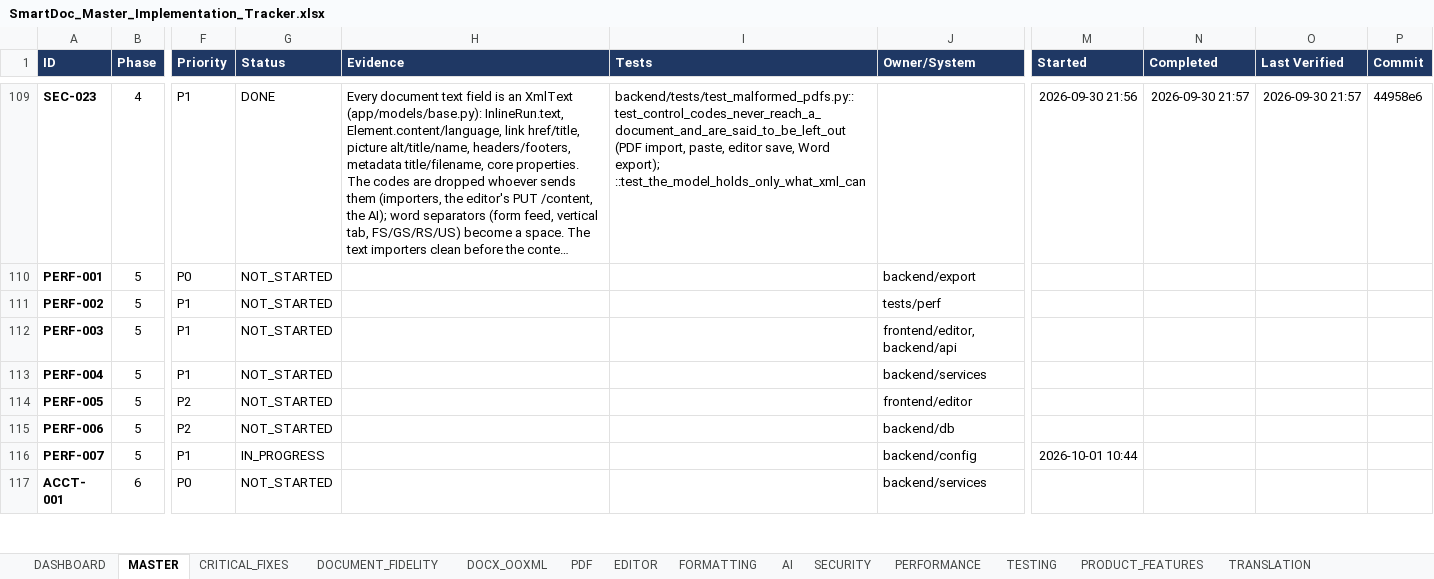
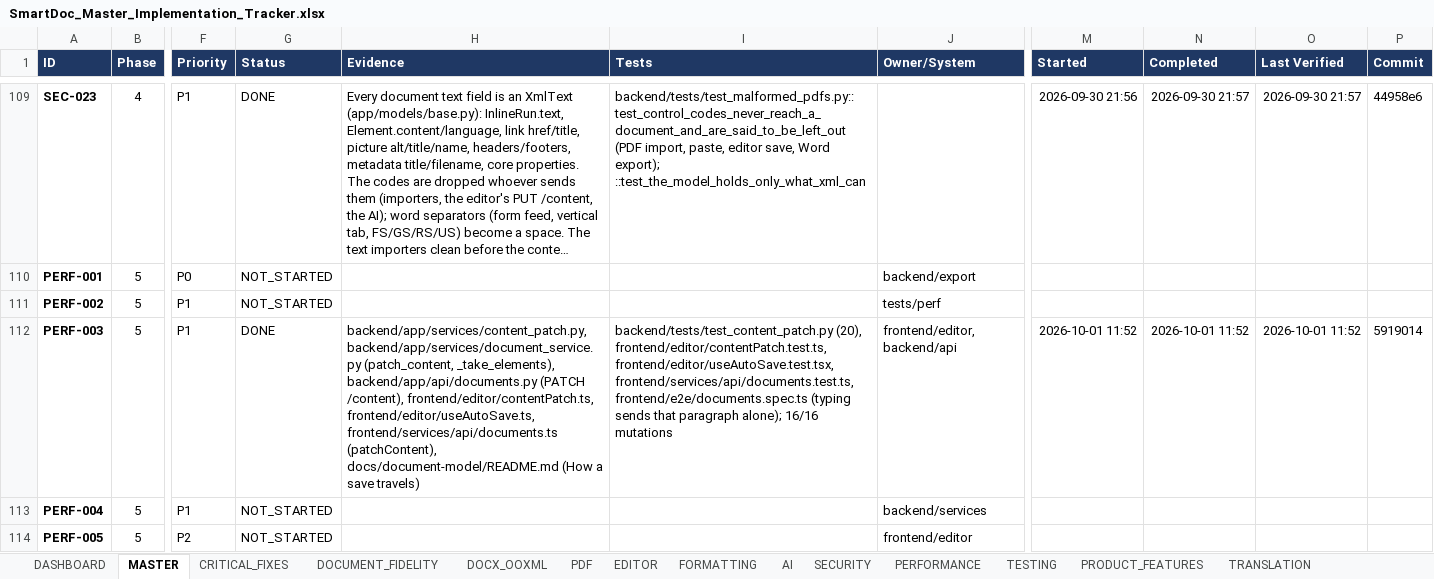
Before and after one commit to Drajeto07/claude, an Excel workbook: SmartDoc_Master_Implementation_Tracker.xlsx, sheet MASTER, drawn as a sheet; only a part is shown, gaps mark what is left out; the shorter side is filled out with more unchanged rows; long unchanged cells end in …; values as stored, in another font and other column widths than the file's, no borders; conditional formats not drawn; the diff covers the shown part only; the diff names each change by its address in the sheet, - before the commit and + after, or states it on an @@ line.

```diff
--- a/SmartDoc_Master_Implementation_Tracker.xlsx (sheet MASTER)
+++ b/SmartDoc_Master_Implementation_Tracker.xlsx (sheet MASTER)
-G112 (Status): NOT_STARTED
+G112 (Status): DONE
-H112 (Evidence): (empty)
+H112 (Evidence): backend/app/services/content_patch.py, backend/app/services/document_service.py (patch_content, _take_elements), backend/app/api/documents.py (PATCH /content), frontend/editor/contentPatch.ts, frontend/editor/useAutoSave.ts, frontend/services/api/documents.ts (patchContent), docs/document-model/README.md (How a save travels)
-I112 (Tests): (empty)
+I112 (Tests): backend/tests/test_content_patch.py (20), frontend/editor/contentPatch.test.ts, frontend/editor/useAutoSave.test.tsx, frontend/services/api/documents.test.ts, frontend/e2e/documents.spec.ts (typing sends that paragraph alone); 16/16 mutations
-M112 (Started): (empty)
+M112 (Started): 2026-10-01 11:52
-N112 (Completed): (empty)
+N112 (Completed): 2026-10-01 11:52
-O112 (Last Verified): (empty)
+O112 (Last Verified): 2026-10-01 11:52
-P112 (Commit): (empty)
+P112 (Commit): 5919014
```
Also changed, not shown: 1 added row elsewhere in this sheet, sheet TESTING, sheet PERFORMANCE, sheet DASHBOARD, sheet SESSION_STATE, sheet CHANGE_LOG, sheet CRITICAL_FIXES, 1 more sheet, formulas that keep their value, 1 other file.
